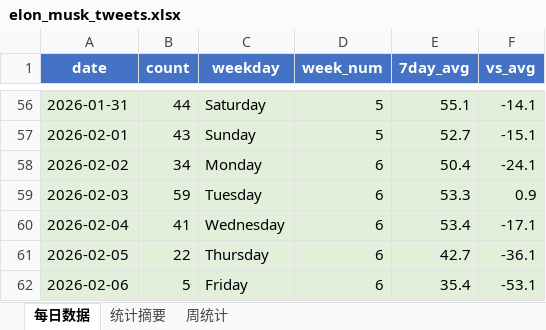
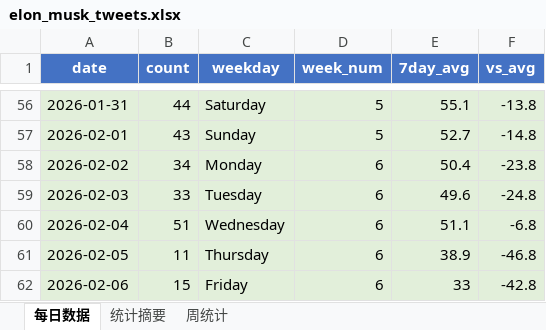
Before and after one commit to tony1921/elon-twitter, an Excel workbook: data/elon_musk_tweets.xlsx, sheet 每日数据, drawn as a sheet; only a part is shown, gaps mark what is left out; values as stored, in another font and other column widths than the file's, no borders; the diff covers the shown part only; the diff names each change by its address in the sheet, - before the commit and + after, or states it on an @@ line.

```diff
--- a/data/elon_musk_tweets.xlsx (sheet 每日数据)
+++ b/data/elon_musk_tweets.xlsx (sheet 每日数据)
-F56 (vs_avg): -14.1
+F56 (vs_avg): -13.8
-F57 (vs_avg): -15.1
+F57 (vs_avg): -14.8
-F58 (vs_avg): -24.1
+F58 (vs_avg): -23.8
-B59 (count): 59
+B59 (count): 33
-E59 (7day_avg): 53.3
+E59 (7day_avg): 49.6
-F59 (vs_avg): 0.9
+F59 (vs_avg): -24.8
-B60 (count): 41
+B60 (count): 51
-E60 (7day_avg): 53.4
+E60 (7day_avg): 51.1
-F60 (vs_avg): -17.1
+F60 (vs_avg): -6.8
-B61 (count): 22
+B61 (count): 11
-E61 (7day_avg): 42.7
+E61 (7day_avg): 38.9
-F61 (vs_avg): -36.1
+F61 (vs_avg): -46.8
-B62 (count): 5
+B62 (count): 15
-E62 (7day_avg): 35.4
+E62 (7day_avg): 33
-F62 (vs_avg): -53.1
+F62 (vs_avg): -42.8
```
Also changed, not shown: 54 edited cells elsewhere in this sheet, sheet 统计摘要, sheet 周统计, 3 other files.
